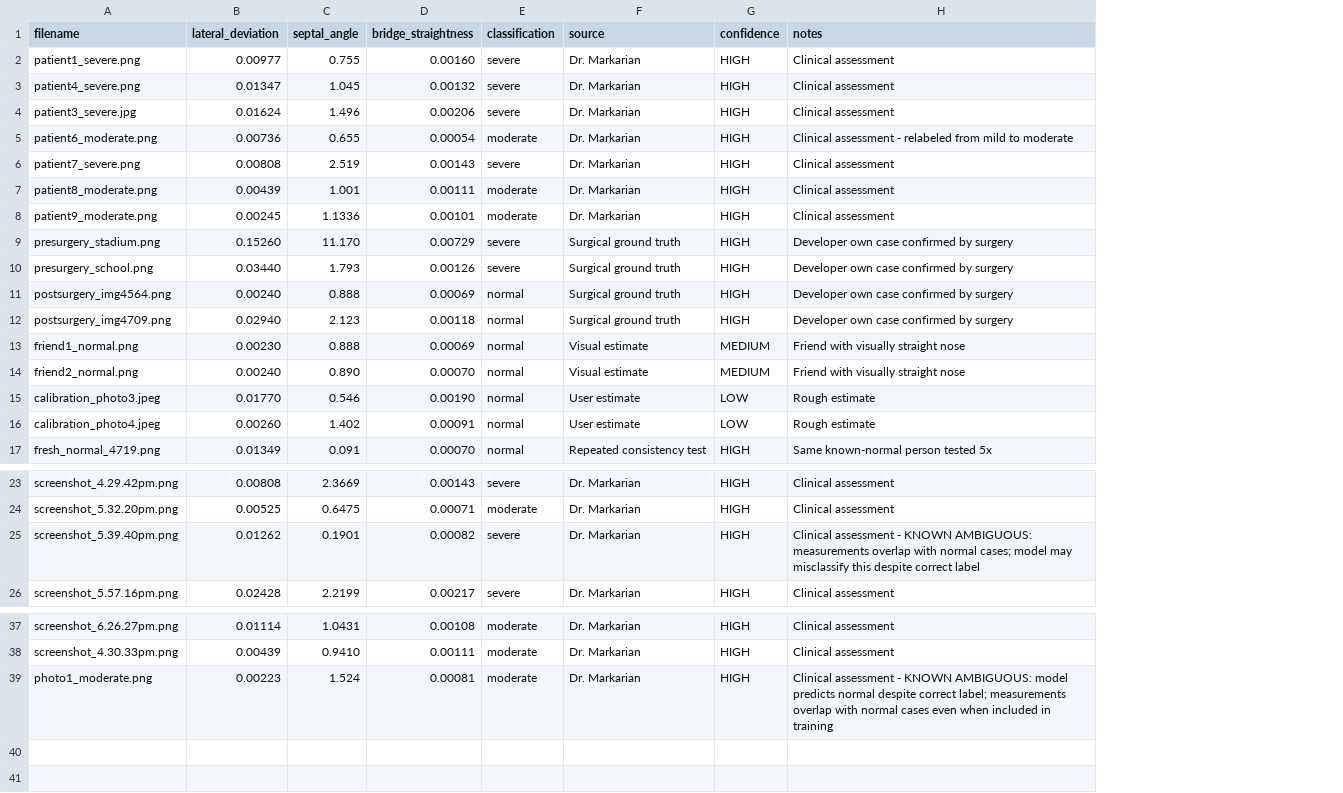
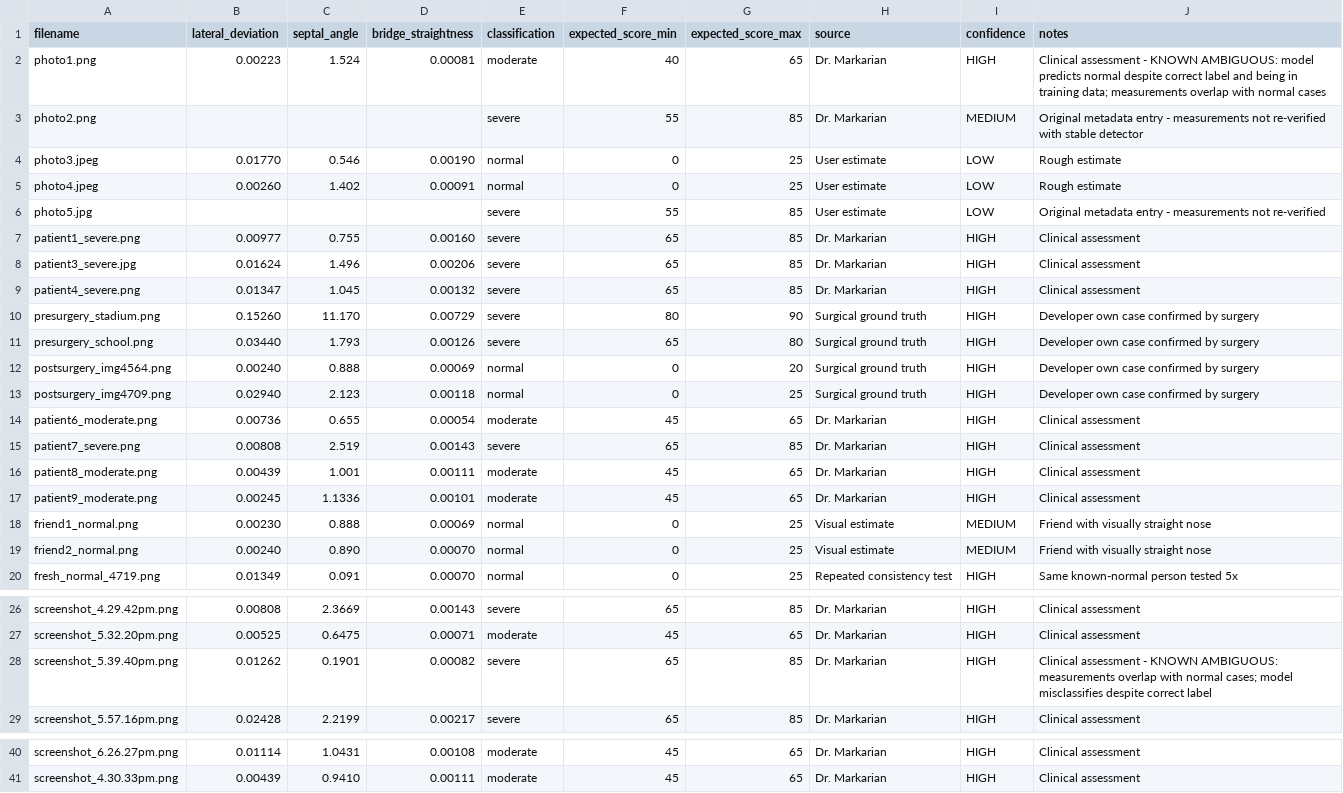
Before and after one commit to sairamvottikonda-tech/NoseCheckAI, a CSV file: data/ct_validation/clinical_labels.csv, drawn as a sheet; only a part is shown, gaps mark what is left out; removed rows and columns are numbered as before the commit, all else as after; the diff names each change by its address in the sheet, - before the commit and + after, or states it on an @@ line.

Commit message:
Consolidate metadata.csv and clinical_labels.csv into single authoritative dataset record

```diff
--- a/data/ct_validation/clinical_labels.csv
+++ b/data/ct_validation/clinical_labels.csv
+column F (expected_score_min), row 7: 65; rows 9-13: 65 | 80 | 65 | 0 | 0; rows 18-20: all 0; rows 26-29: 65 | 45 | 65 | 65; rows 40-41: 45 | 45
+column G (expected_score_max), row 7: 85; rows 9-13: 85 | 90 | 80 | 20 | 25; rows 18-20: all 25; rows 26-29: 85 | 65 | 85 | 85; rows 40-41: 65 | 65
+row 2: photo1.png | 0.00223 | 1.524 | 0.00081 | moderate | 40 | 65 | Dr. Markarian | HIGH | Clinical assessment - KNOWN AMBIGUOUS: model predicts normal despite correct label and being in training data; measurements overlap with normal cases
+row 3: photo2.png |  |  |  | severe | 55 | 85 | Dr. Markarian | MEDIUM | Original metadata entry - measurements not re-verified with stable detector
+row 4: photo3.jpeg | 0.01770 | 0.546 | 0.00190 | normal | 0 | 25 | User estimate | LOW | Rough estimate
+row 5: photo4.jpeg | 0.00260 | 1.402 | 0.00091 | normal | 0 | 25 | User estimate | LOW | Rough estimate
+row 6: photo5.jpg |  |  |  | severe | 55 | 85 | User estimate | LOW | Original metadata entry - measurements not re-verified
@@ row 4 moved to row 8: patient3_severe.jpg @@
-row 5: patient6_moderate.png | 0.00736 | 0.655 | 0.00054 | moderate | Dr. Markarian | HIGH | Clinical assessment - relabeled from mild to moderate
+row 14: patient6_moderate.png | 0.00736 | 0.655 | 0.00054 | moderate | 45 | 65 | Dr. Markarian | HIGH | Clinical assessment
@@ row 6 moved to row 15: patient7_severe.png @@
@@ row 7 moved to row 16: patient8_moderate.png @@
@@ row 8 moved to row 17: patient9_moderate.png @@
-row 15: calibration_photo3.jpeg | 0.01770 | 0.546 | 0.00190 | normal | User estimate | LOW | Rough estimate
-row 16: calibration_photo4.jpeg | 0.00260 | 1.402 | 0.00091 | normal | User estimate | LOW | Rough estimate
-J28 (notes): …cases; model may misclassify this despite correct…
+J28 (notes): …cases; model misclassifies despite correct…
-row 39: photo1_moderate.png | 0.00223 | 1.524 | 0.00081 | moderate | Dr. Markarian | HIGH | Clinical assessment - KNOWN AMBIGUOUS: model predicts normal despite correct label; measurements overlap with normal cases even when included in training
```
